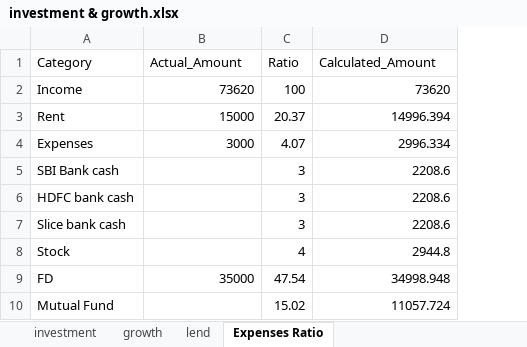
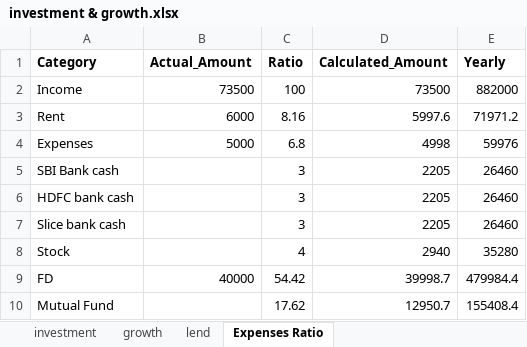
Before and after one commit to Deepaneesh/Investment-Analysis---A-Statistical-Perspective, an Excel workbook: input/investment & growth.xlsx, sheet Expenses Ratio, drawn as a sheet; values as stored, in another font and other column widths than the file's, no borders; the diff names each change by its address in the sheet, - before the commit and + after, or states it on an @@ line.

```diff
--- a/input/investment & growth.xlsx (sheet Expenses Ratio)
+++ b/input/investment & growth.xlsx (sheet Expenses Ratio)
+column E (Yearly), rows 2-10: 882000 | 71971.2 | 59976 | 26460 | 26460 | 26460 | 35280 | 479984.4 | 155408.4
-A1:D1 bold: off
+A1:D1 bold: on
-B2 (Actual_Amount): 73620
+B2 (Actual_Amount): 73500
-D2 (Calculated_Amount): 73620
+D2 (Calculated_Amount): 73500
-B3 (Actual_Amount): 15000
+B3 (Actual_Amount): 6000
-C3 (Ratio): 20.37
+C3 (Ratio): 8.16
-D3 (Calculated_Amount): 14996.394
+D3 (Calculated_Amount): 5997.6
-B4 (Actual_Amount): 3000
+B4 (Actual_Amount): 5000
-C4 (Ratio): 4.07
+C4 (Ratio): 6.8
-D4 (Calculated_Amount): 2996.334
+D4 (Calculated_Amount): 4998
-D5:D7 (Calculated_Amount): 2208.6
+D5:D7 (Calculated_Amount): 2205
-D8 (Calculated_Amount): 2944.8
+D8 (Calculated_Amount): 2940
-B9 (Actual_Amount): 35000
+B9 (Actual_Amount): 40000
-C9 (Ratio): 47.54
+C9 (Ratio): 54.42
-D9 (Calculated_Amount): 34998.948
+D9 (Calculated_Amount): 39998.7
-C10 (Ratio): 15.02
+C10 (Ratio): 17.62
-D10 (Calculated_Amount): 11057.724
+D10 (Calculated_Amount): 12950.7
```
Also changed, not shown: sheet investment, sheet growth, sheet lend, 3 other files.
